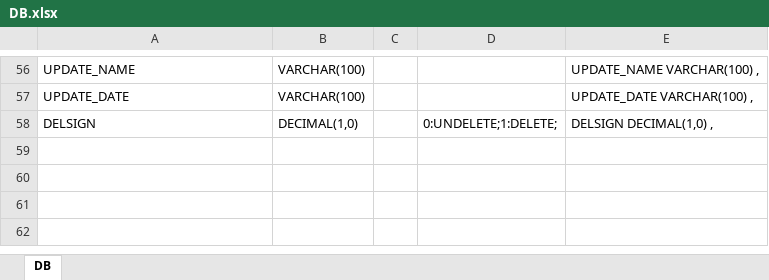
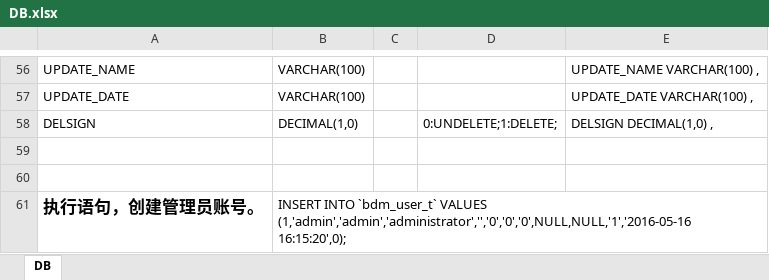
Before and after one commit to WangRex/baiduMap, an Excel workbook: src/main/resources/DB.xlsx, sheet DB, drawn as a sheet; only a part is shown, gaps mark what is left out; values as stored, in another font and other column widths than the file's, no borders; the diff names each change by its address in the sheet, - before the commit and + after, or states it on an @@ line.

Commit message:
Add admin account.

```diff
--- a/src/main/resources/DB.xlsx (sheet DB)
+++ b/src/main/resources/DB.xlsx (sheet DB)
+row 59: (empty)
+row 60: (empty)
+row 61: 执行语句，创建管理员账号。 | INSERT INTO `bdm_user_t` VALUES (1,'admin','admin','administrator','','0','0','0',NULL,NULL,'1','2016-05-16 16:15:20',0);
```
